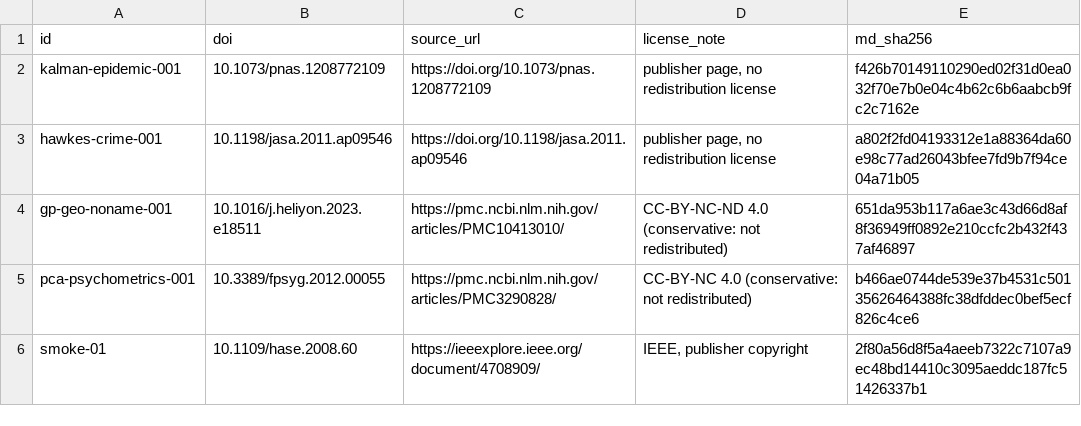
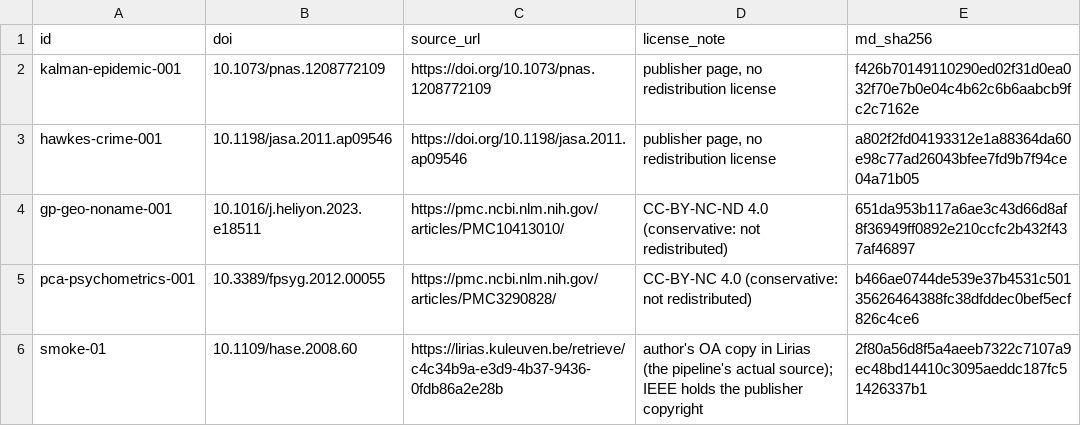
Before and after one commit to ErykKul/same-problem-different-field, a CSV file: data/restricted.csv, drawn as a sheet.

Commit message:
smoke-01 provenance: point at the author's Lirias OA copy (the pipeline's actual source), not IEEE Xplore

```diff
--- a/data/restricted.csv
+++ b/data/restricted.csv
@@ -5,2 +5,2 @@ gp-geo-noname-001,10.1016/j.heliyon.2023.e18511,https://pmc.ncbi.nlm.nih.gov/art
 pca-psychometrics-001,10.3389/fpsyg.2012.00055,https://pmc.ncbi.nlm.nih.gov/articles/PMC3290828/,CC-BY-NC 4.0 (conservative: not redistributed),b466ae0744de539e37b4531c50135626464388fc38dfddec0bef5ecf826c4ce6
-smoke-01,10.1109/hase.2008.60,https://ieeexplore.ieee.org/document/4708909/,"IEEE, publisher copyright",2f80a56d8f5a4aeeb7322c7107a9ec48bd14410c3095aeddc187fc51426337b1
+smoke-01,10.1109/hase.2008.60,https://lirias.kuleuven.be/retrieve/c4c34b9a-e3d9-4b37-9436-0fdb86a2e28b,author's OA copy in Lirias (the pipeline's actual source); IEEE holds the publisher copyright,2f80a56d8f5a4aeeb7322c7107a9ec48bd14410c3095aeddc187fc51426337b1
```
Also changed, not shown: 2 other files.
